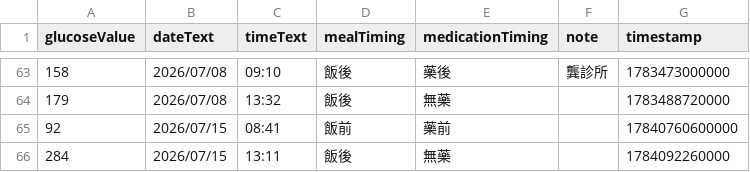
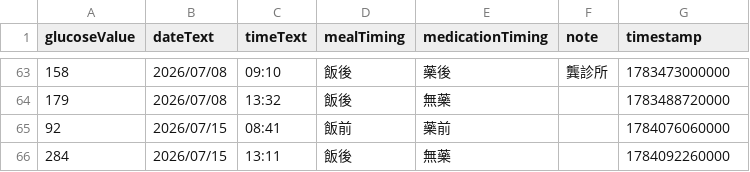
Before and after one commit to TangerineTree15/blood_sugar, a CSV file: blood_sugar.csv, drawn as a sheet; only a part is shown, gaps mark what is left out.

Commit message:
Fix timestamp format in blood_sugar.csv
Corrected the timestamp format for the entry on 2026/07/15.

```diff
--- a/blood_sugar.csv
+++ b/blood_sugar.csv
@@ -64,3 +64,3 @@ glucoseValue,dateText,timeText,mealTiming,medicationTiming,note,timestamp
 "179","2026/07/08","13:32","飯後","無藥","","1783488720000"
-"92","2026/07/15","08:41","飯前","藥前","","17840760600000"
+"92","2026/07/15","08:41","飯前","藥前","","1784076060000"
 "284","2026/07/15","13:11","飯後","無藥","","1784092260000"
```
